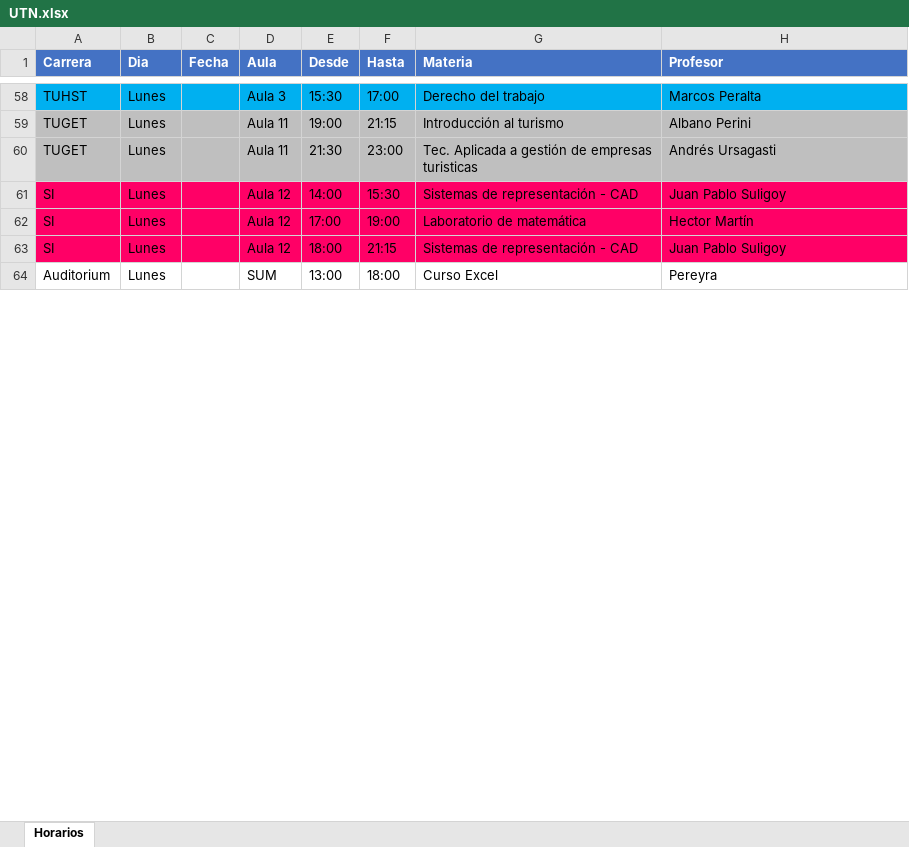
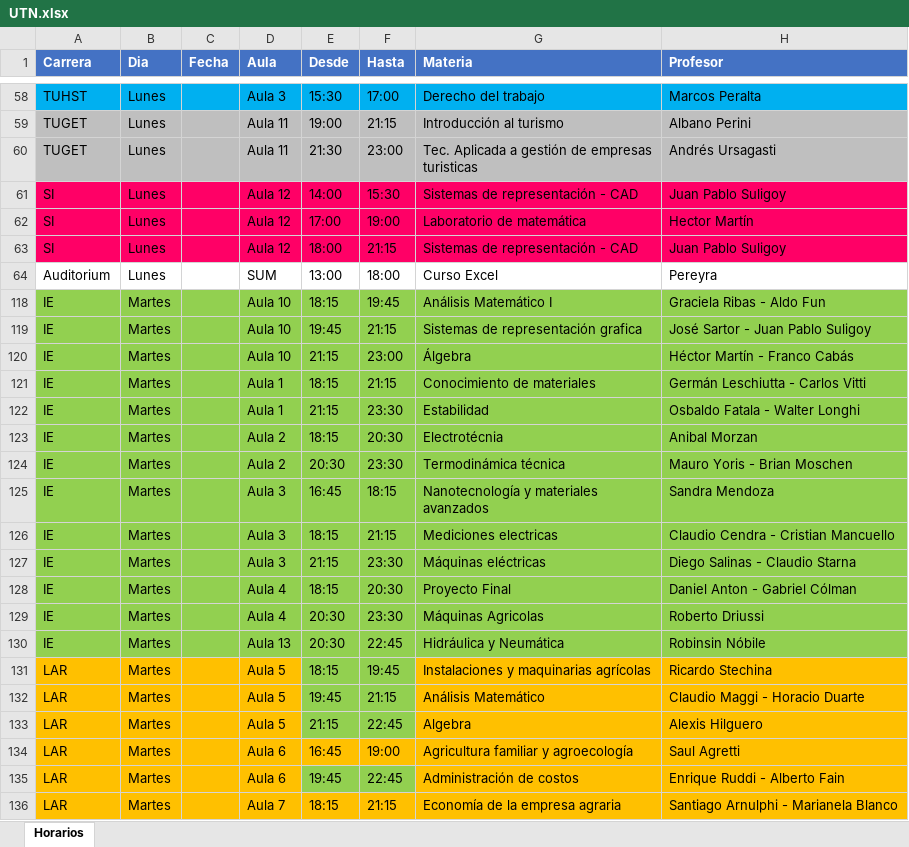
Before and after one commit to npochettino/Angular-UTN-Monitor, an Excel workbook: src/assets/hours/UTN.xlsx, sheet Horarios, drawn as a sheet; only a part is shown, gaps mark what is left out; values as stored, in another font and other column widths than the file's, no borders; the diff covers the shown part only; the diff names each change by its address in the sheet, - before the commit and + after, or states it on an @@ line.

```diff
--- a/src/assets/hours/UTN.xlsx (sheet Horarios)
+++ b/src/assets/hours/UTN.xlsx (sheet Horarios)
+row 118: IE | Martes |  | Aula 10 | 18:15 | 19:45 | Análisis Matemático I | Graciela Ribas - Aldo Fun
+row 119: IE | Martes |  | Aula 10 | 19:45 | 21:15 | Sistemas de representación grafica | José Sartor - Juan Pablo Suligoy
+row 120: IE | Martes |  | Aula 10 | 21:15 | 23:00 | Álgebra | Héctor Martín - Franco Cabás
+row 121: IE | Martes |  | Aula 1 | 18:15 | 21:15 | Conocimiento de materiales | Germán Leschiutta - Carlos Vitti
+row 122: IE | Martes |  | Aula 1 | 21:15 | 23:30 | Estabilidad | Osbaldo Fatala - Walter Longhi
+row 123: IE | Martes |  | Aula 2 | 18:15 | 20:30 | Electrotécnia | Anibal Morzan
+row 124: IE | Martes |  | Aula 2 | 20:30 | 23:30 | Termodinámica técnica | Mauro Yoris - Brian Moschen
+row 125: IE | Martes |  | Aula 3 | 16:45 | 18:15 | Nanotecnología y materiales avanzados | Sandra Mendoza
+row 126: IE | Martes |  | Aula 3 | 18:15 | 21:15 | Mediciones electricas | Claudio Cendra - Cristian Mancuello
+row 127: IE | Martes |  | Aula 3 | 21:15 | 23:30 | Máquinas eléctricas | Diego Salinas - Claudio Starna
+row 128: IE | Martes |  | Aula 4 | 18:15 | 20:30 | Proyecto Final | Daniel Anton - Gabriel Cólman
+row 129: IE | Martes |  | Aula 4 | 20:30 | 23:30 | Máquinas Agricolas | Roberto Driussi
+row 130: IE | Martes |  | Aula 13 | 20:30 | 22:45 | Hidráulica y Neumática | Robinsin Nóbile
+row 131: LAR | Martes |  | Aula 5 | 18:15 | 19:45 | Instalaciones y maquinarias agrícolas | Ricardo Stechina
+row 132: LAR | Martes |  | Aula 5 | 19:45 | 21:15 | Análisis Matemático | Claudio Maggi - Horacio Duarte
+row 133: LAR | Martes |  | Aula 5 | 21:15 | 22:45 | Algebra | Alexis Hilguero
+row 134: LAR | Martes |  | Aula 6 | 16:45 | 19:00 | Agricultura familiar y agroecología | Saul Agretti
+row 135: LAR | Martes |  | Aula 6 | 19:45 | 22:45 | Administración de costos | Enrique Ruddi - Alberto Fain
+row 136: LAR | Martes |  | Aula 7 | 18:15 | 21:15 | Economía de la empresa agraria | Santiago Arnulphi - Marianela Blanco
```
Also changed, not shown: 11 added rows, 4 edited cells and cell formats elsewhere in this sheet, hidden cells, 7 other files.
